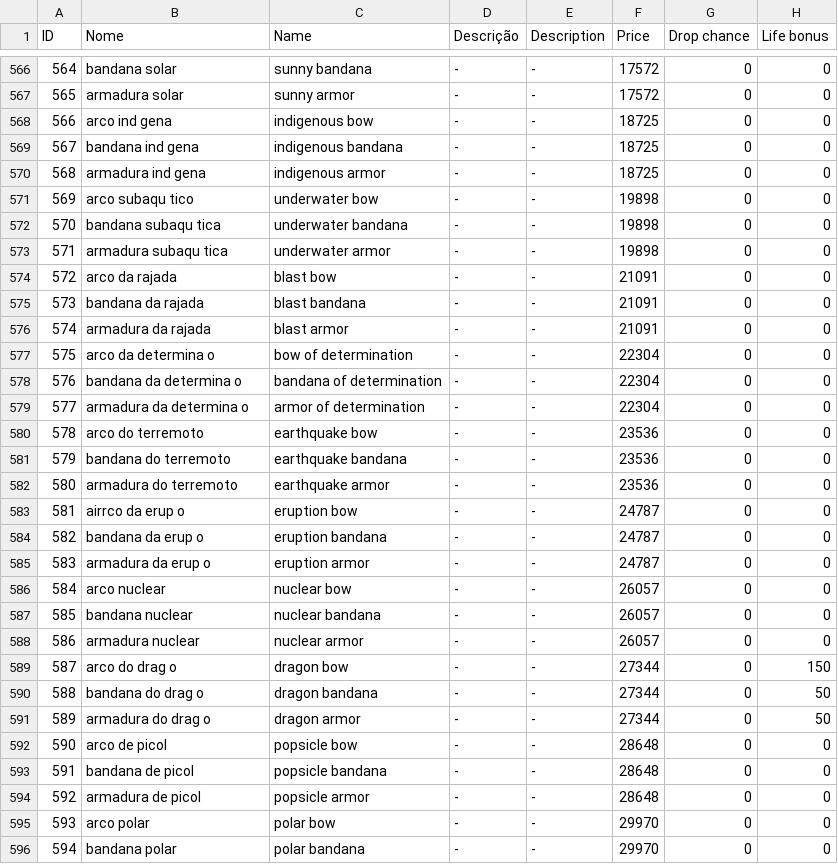
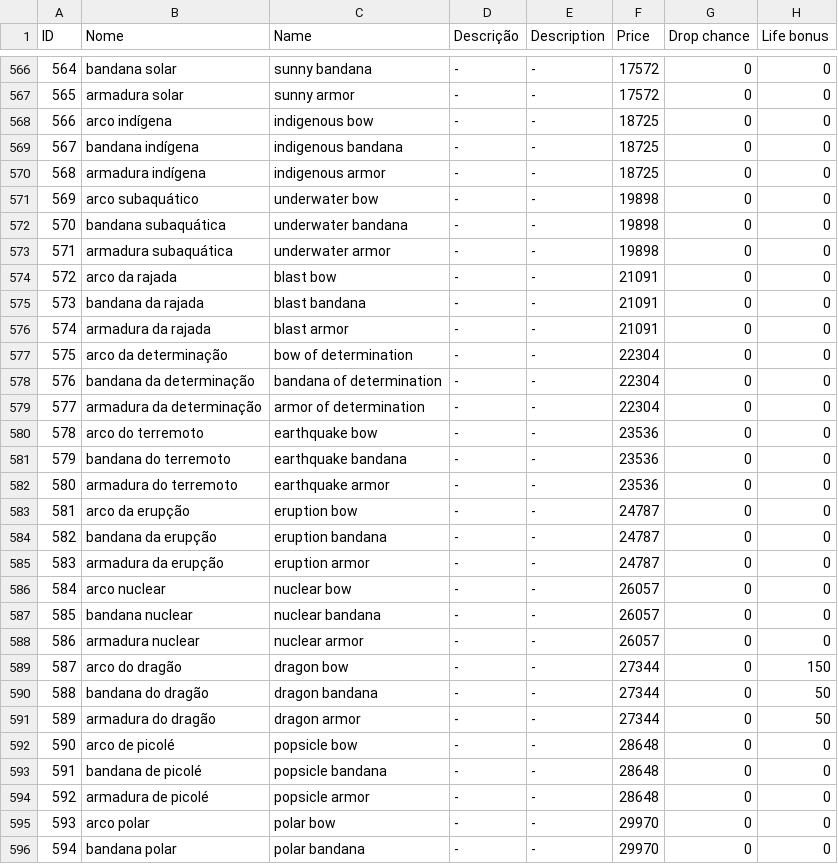
Before and after one commit to Salevieno/Jogo-da-aventura, a CSV file: csv/Item_Equip.csv, drawn as a sheet; only a part is shown, gaps mark what is left out; the diff covers the shown part only; the diff names each change by its address in the sheet, - before the commit and + after, or states it on an @@ line.

Commit message:
Correção das receitas e nomes dos itens

```diff
--- a/csv/Item_Equip.csv
+++ b/csv/Item_Equip.csv
-B568 (Nome): arco ind gena
+B568 (Nome): arco indígena
-B569 (Nome): bandana ind gena
+B569 (Nome): bandana indígena
-B570 (Nome): armadura ind gena
+B570 (Nome): armadura indígena
-B571 (Nome): arco subaqu tico
+B571 (Nome): arco subaquático
-B572 (Nome): bandana subaqu tica
+B572 (Nome): bandana subaquática
-B573 (Nome): armadura subaqu tica
+B573 (Nome): armadura subaquática
-B577 (Nome): arco da determina o
+B577 (Nome): arco da determinação
-B578 (Nome): bandana da determina o
+B578 (Nome): bandana da determinação
-B579 (Nome): armadura da determina o
+B579 (Nome): armadura da determinação
-B583 (Nome): airrco da erup o
+B583 (Nome): arco da erupção
-B584 (Nome): bandana da erup o
+B584 (Nome): bandana da erupção
-B585 (Nome): armadura da erup o
+B585 (Nome): armadura da erupção
-B589 (Nome): arco do drag o
+B589 (Nome): arco do dragão
-B590 (Nome): bandana do drag o
+B590 (Nome): bandana do dragão
-B591 (Nome): armadura do drag o
+B591 (Nome): armadura do dragão
-B592 (Nome): arco de picol
+B592 (Nome): arco de picolé
-B593 (Nome): bandana de picol
+B593 (Nome): bandana de picolé
-B594 (Nome): armadura de picol
+B594 (Nome): armadura de picolé
```
Also changed, not shown: 172 edited cells elsewhere in this file, 13 other files.
